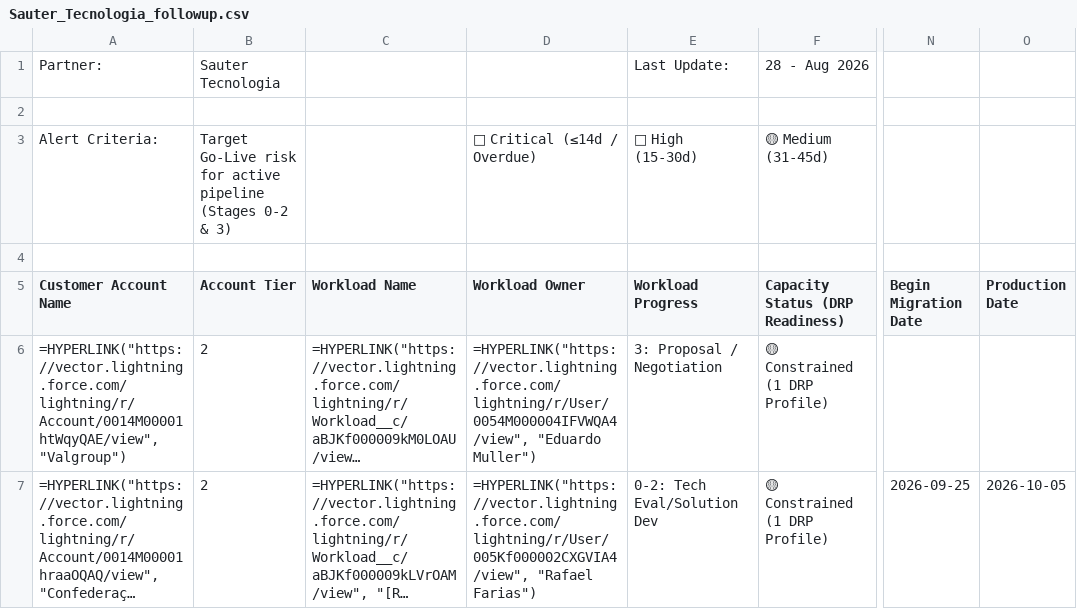
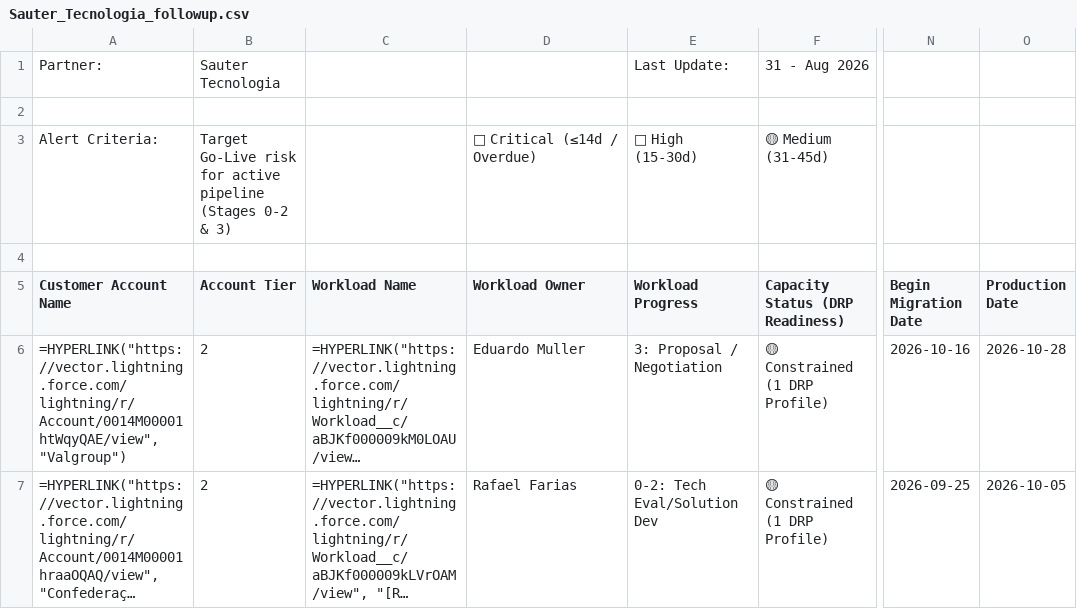
Before and after one commit to oliverhartley/Decks_My_Partners, a CSV file: followup_data_latest/Sauter_Tecnologia_followup.csv, drawn as a sheet; only a part is shown, gaps mark what is left out; long unchanged cells end in …; the diff covers the shown part only; the diff names each change by its address in the sheet, - before the commit and + after, or states it on an @@ line.

```diff
--- a/followup_data_latest/Sauter_Tecnologia_followup.csv
+++ b/followup_data_latest/Sauter_Tecnologia_followup.csv
-F1 (Capacity Status (DRP Readiness)): 28 - Aug 2026
+F1 (Capacity Status (DRP Readiness)): 31 - Aug 2026
-D6 (Workload Owner): =HYPERLINK("https://vector.lightning.force.com/lightning/r/User/0054M000004IFVWQA4/view", "Eduardo Muller")
+D6 (Workload Owner): Eduardo Muller
-N6 (Begin Migration Date): (empty)
+N6 (Begin Migration Date): 2026-10-16
-O6 (Production Date): (empty)
+O6 (Production Date): 2026-10-28
-D7 (Workload Owner): =HYPERLINK("https://vector.lightning.force.com/lightning/r/User/005Kf000002CXGVIA4/view", "Rafael Farias")
+D7 (Workload Owner): Rafael Farias
```
Also changed, not shown: 40 edited cells elsewhere in this file, followup_data_latest/Growth_Partner_Network__GPN__followup.csv, followup_data_latest/IPNET__Telefônica_Cloud__followup.csv, 51 other files.
